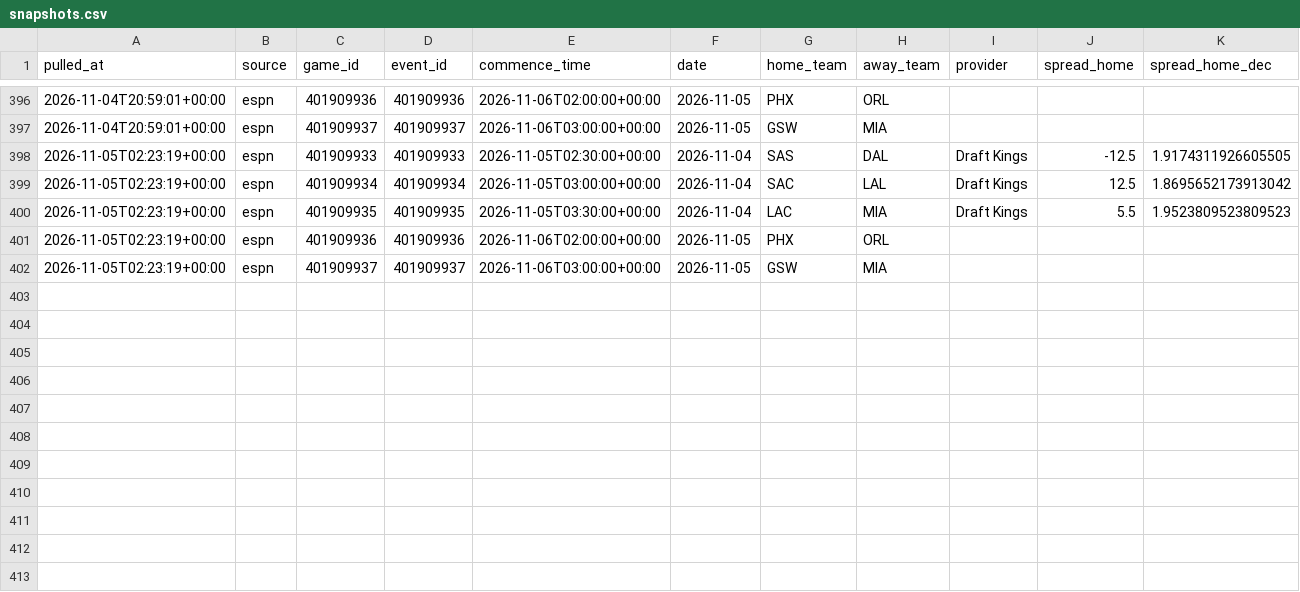
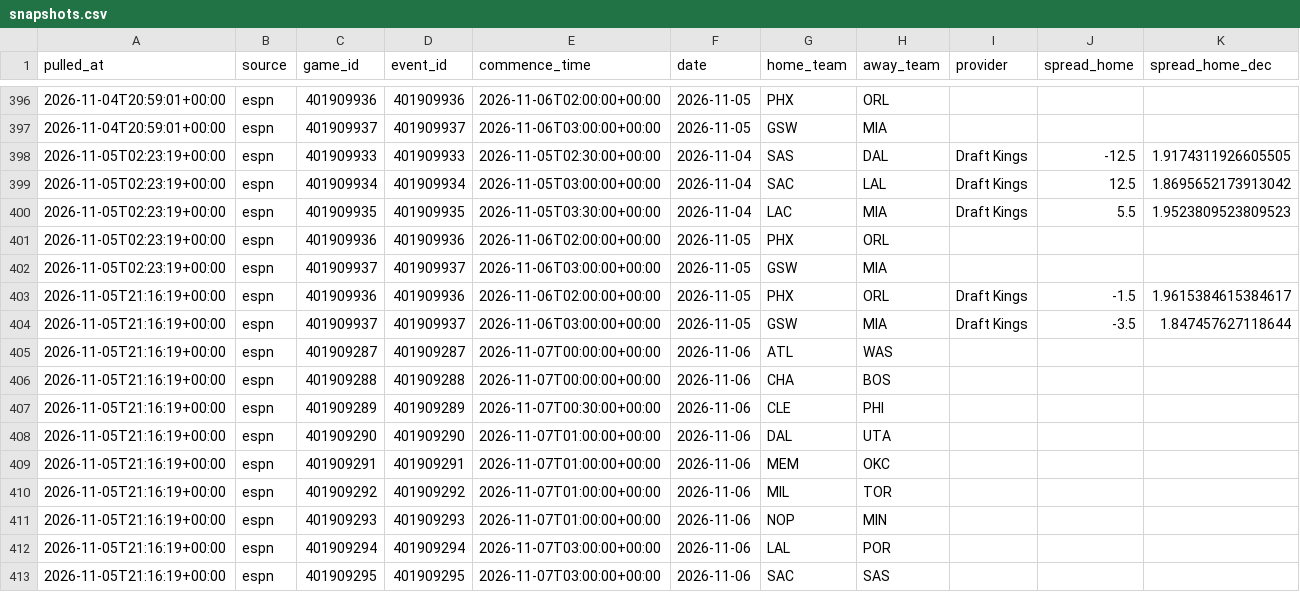
Before and after one commit to shawnmcgee/degenpredicts, a CSV file: data/nba/snapshots.csv, drawn as a sheet; only a part is shown, gaps mark what is left out; rows hold the shown columns only; the diff names each change by its address in the sheet, - before the commit and + after, or states it on an @@ line.

```diff
--- a/data/nba/snapshots.csv
+++ b/data/nba/snapshots.csv
+row 403: 2026-11-05T21:16:19+00:00 | espn | 401909936 | 401909936 | 2026-11-06T02:00:00+00:00 | 2026-11-05 | PHX | ORL | Draft Kings | -1.5 | 1.9615384615384617
+row 404: 2026-11-05T21:16:19+00:00 | espn | 401909937 | 401909937 | 2026-11-06T03:00:00+00:00 | 2026-11-05 | GSW | MIA | Draft Kings | -3.5 | 1.847457627118644
+row 405: 2026-11-05T21:16:19+00:00 | espn | 401909287 | 401909287 | 2026-11-07T00:00:00+00:00 | 2026-11-06 | ATL | WAS
+row 406: 2026-11-05T21:16:19+00:00 | espn | 401909288 | 401909288 | 2026-11-07T00:00:00+00:00 | 2026-11-06 | CHA | BOS
+row 407: 2026-11-05T21:16:19+00:00 | espn | 401909289 | 401909289 | 2026-11-07T00:30:00+00:00 | 2026-11-06 | CLE | PHI
+row 408: 2026-11-05T21:16:19+00:00 | espn | 401909290 | 401909290 | 2026-11-07T01:00:00+00:00 | 2026-11-06 | DAL | UTA
+row 409: 2026-11-05T21:16:19+00:00 | espn | 401909291 | 401909291 | 2026-11-07T01:00:00+00:00 | 2026-11-06 | MEM | OKC
+row 410: 2026-11-05T21:16:19+00:00 | espn | 401909292 | 401909292 | 2026-11-07T01:00:00+00:00 | 2026-11-06 | MIL | TOR
+row 411: 2026-11-05T21:16:19+00:00 | espn | 401909293 | 401909293 | 2026-11-07T01:00:00+00:00 | 2026-11-06 | NOP | MIN
+row 412: 2026-11-05T21:16:19+00:00 | espn | 401909294 | 401909294 | 2026-11-07T03:00:00+00:00 | 2026-11-06 | LAL | POR
+row 413: 2026-11-05T21:16:19+00:00 | espn | 401909295 | 401909295 | 2026-11-07T03:00:00+00:00 | 2026-11-06 | SAC | SAS
```
Also changed, not shown: 5 other files.
